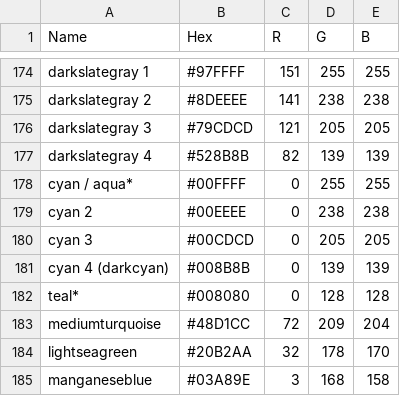
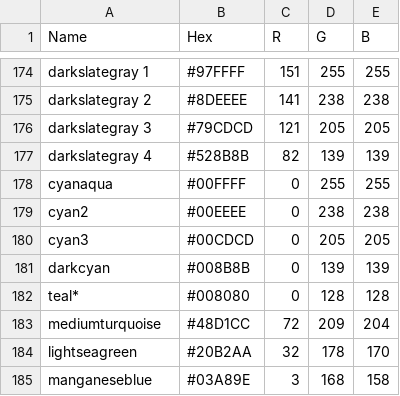
Before and after one commit to hellonico/origami, a CSV file: resources-dev/colors.csv, drawn as a sheet; only a part is shown, gaps mark what is left out.

Commit message:
new fix for rgb colors, fix color names

```diff
--- a/resources-dev/colors.csv
+++ b/resources-dev/colors.csv
@@ -177,6 +177,6 @@ darkslategray 3,#79CDCD,121,205,205
 darkslategray 4,#528B8B,82,139,139
-cyan / aqua*,#00FFFF,0,255,255
-cyan 2,#00EEEE,0,238,238
-cyan 3,#00CDCD,0,205,205
-cyan 4 (darkcyan),#008B8B,0,139,139
+cyanaqua,#00FFFF,0,255,255
+cyan2,#00EEEE,0,238,238
+cyan3,#00CDCD,0,205,205
+darkcyan,#008B8B,0,139,139
 teal*,#008080,0,128,128
```
Also changed, not shown: 1 other file.
